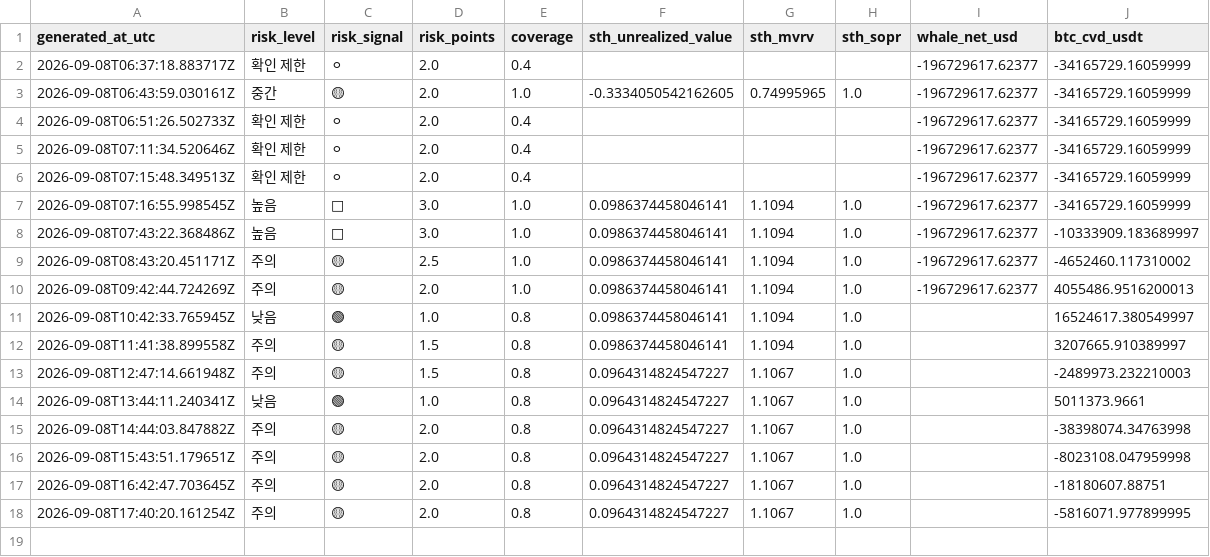
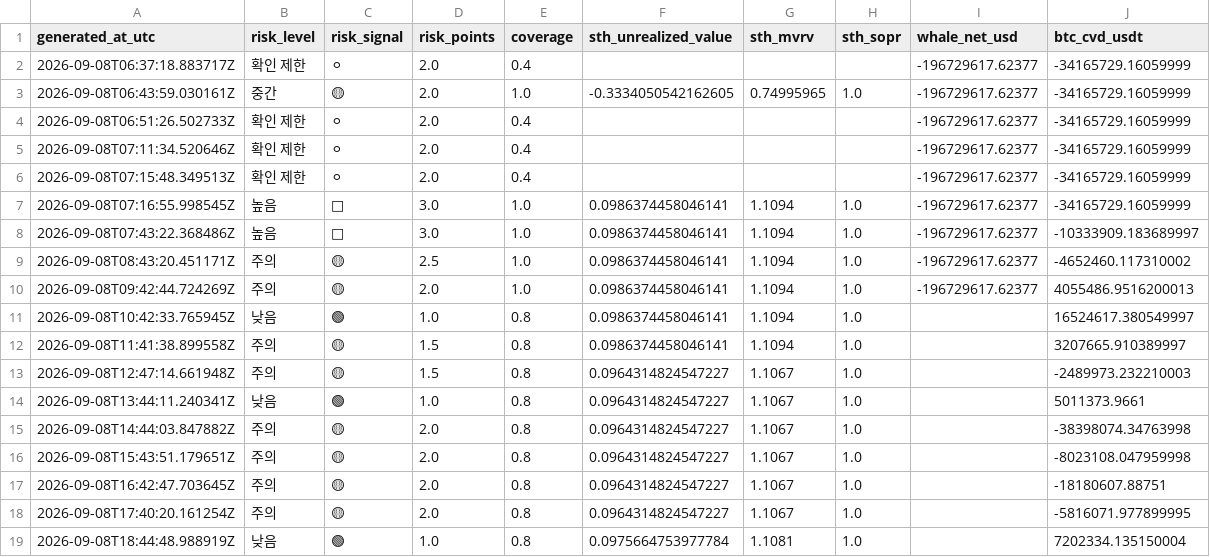
Before and after one commit to sovet12345688-debug/master-alt-cvd, a CSV file: onchain/data/short_term_whale_risk_history.csv, drawn as a sheet.

Commit message:
data: refresh short-term whale profit-taking risk proxy

```diff
--- a/onchain/data/short_term_whale_risk_history.csv
+++ b/onchain/data/short_term_whale_risk_history.csv
@@ -18 +18,2 @@ generated_at_utc,risk_level,risk_signal,risk_points,coverage,sth_unrealized_valu
 2026-09-08T17:40:20.161254Z,주의,🟡,2.0,0.8,0.0964314824547227,1.1067,1.0,,-5816071.977899995
+2026-09-08T18:44:48.988919Z,낮음,🟢,1.0,0.8,0.0975664753977784,1.1081,1.0,,7202334.135150004
```
Also changed, not shown: 1 other file.
